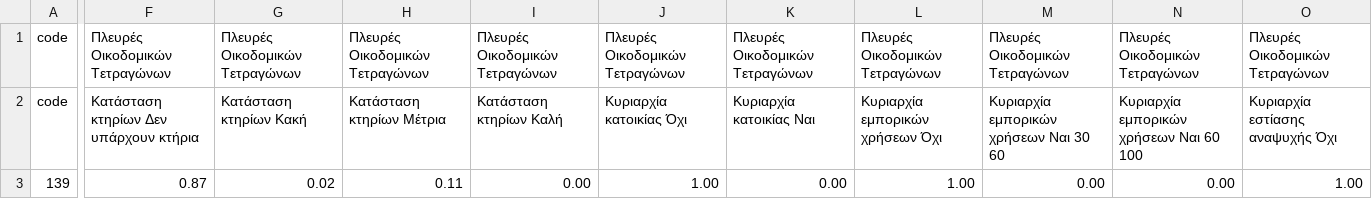
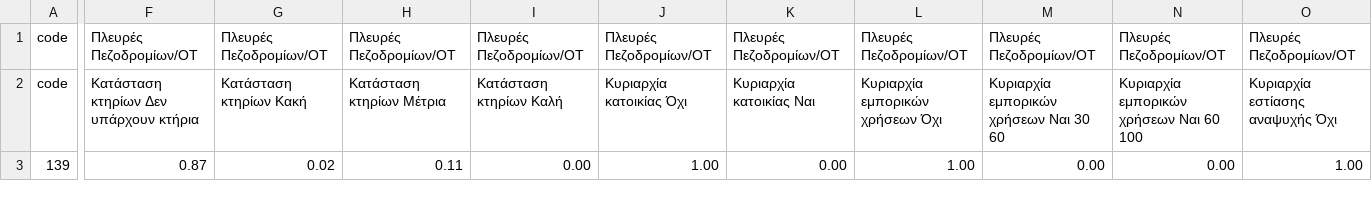
Before and after one commit to geochoros-ntua/smartcity, a CSV file: src/assets/other/neighborhoods_data.csv, drawn as a sheet; only a part is shown, gaps mark what is left out; the diff covers the shown part only; the diff names each change by its address in the sheet, - before the commit and + after, or states it on an @@ line.

Commit message:
neighborhoods changes, home page

```diff
--- a/src/assets/other/neighborhoods_data.csv
+++ b/src/assets/other/neighborhoods_data.csv
-F1: Πλευρές Οικοδομικών Τετραγώνων
+F1: Πλευρές Πεζοδρομίων/ΟΤ
-G1: Πλευρές Οικοδομικών Τετραγώνων
+G1: Πλευρές Πεζοδρομίων/ΟΤ
-H1: Πλευρές Οικοδομικών Τετραγώνων
+H1: Πλευρές Πεζοδρομίων/ΟΤ
-I1: Πλευρές Οικοδομικών Τετραγώνων
+I1: Πλευρές Πεζοδρομίων/ΟΤ
-J1: Πλευρές Οικοδομικών Τετραγώνων
+J1: Πλευρές Πεζοδρομίων/ΟΤ
-K1: Πλευρές Οικοδομικών Τετραγώνων
+K1: Πλευρές Πεζοδρομίων/ΟΤ
-L1: Πλευρές Οικοδομικών Τετραγώνων
+L1: Πλευρές Πεζοδρομίων/ΟΤ
-M1: Πλευρές Οικοδομικών Τετραγώνων
+M1: Πλευρές Πεζοδρομίων/ΟΤ
-N1: Πλευρές Οικοδομικών Τετραγώνων
+N1: Πλευρές Πεζοδρομίων/ΟΤ
-O1: Πλευρές Οικοδομικών Τετραγώνων
+O1: Πλευρές Πεζοδρομίων/ΟΤ
```
Also changed, not shown: 30 edited cells elsewhere in this file, 13 other files.
